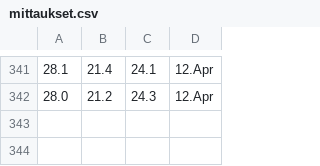
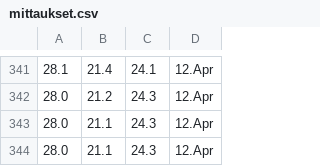
Before and after one commit to Jumppi5/IoT-mittari2, a CSV file: mittaukset.csv, drawn as a sheet; only a part is shown, gaps mark what is left out.

```diff
--- a/mittaukset.csv
+++ b/mittaukset.csv
@@ -342 +342,3 @@
 28.0,21.2,24.3,12.Apr
+28.0,21.1,24.3,12.Apr
+28.0,21.1,24.3,12.Apr
```
Also changed, not shown: 1 other file.
